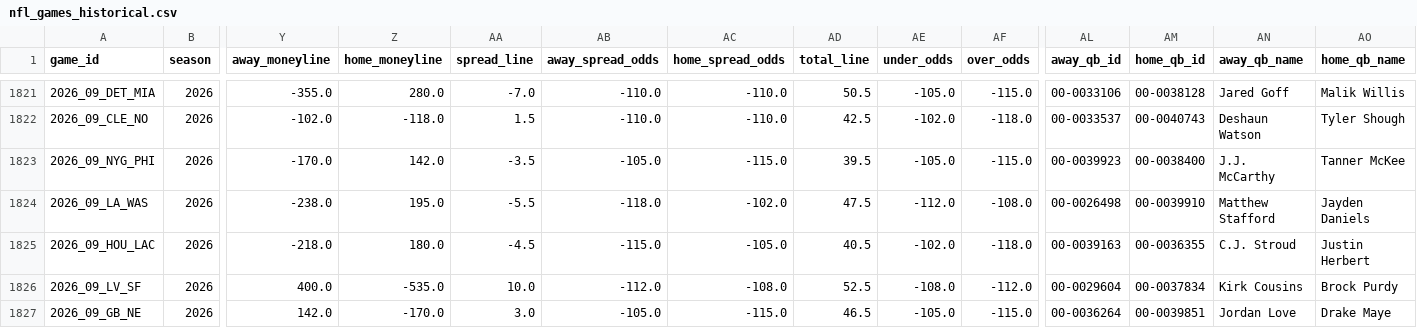
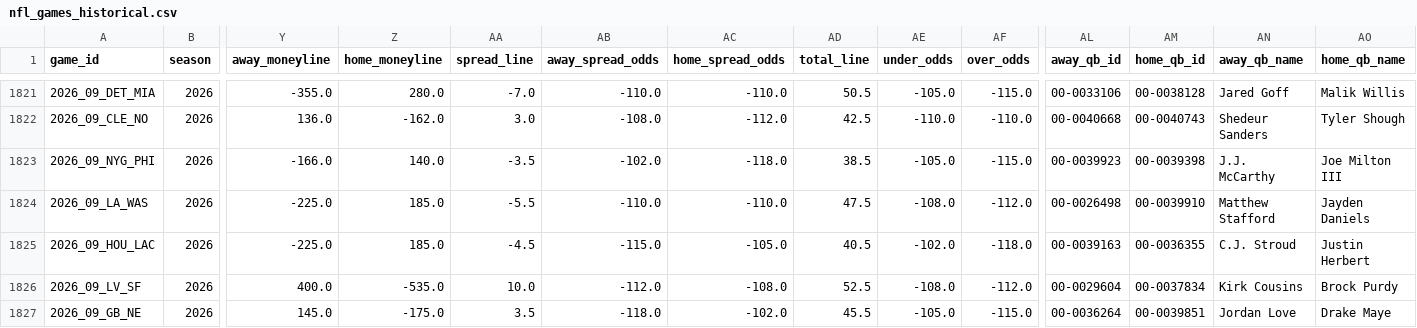
Before and after one commit to gmalbert/nfl-predictions, a CSV file: data_files/nfl_games_historical.csv, drawn as a sheet; only a part is shown, gaps mark what is left out; the diff covers the shown part only; the diff names each change by its address in the sheet, - before the commit and + after, or states it on an @@ line.

```diff
--- a/data_files/nfl_games_historical.csv
+++ b/data_files/nfl_games_historical.csv
-Y1822 (away_moneyline): -102.0
+Y1822 (away_moneyline): 136.0
-Z1822 (home_moneyline): -118.0
+Z1822 (home_moneyline): -162.0
-AA1822 (spread_line): 1.5
+AA1822 (spread_line): 3.0
-AB1822 (away_spread_odds): -110.0
+AB1822 (away_spread_odds): -108.0
-AC1822 (home_spread_odds): -110.0
+AC1822 (home_spread_odds): -112.0
-AE1822 (under_odds): -102.0
+AE1822 (under_odds): -110.0
-AF1822 (over_odds): -118.0
+AF1822 (over_odds): -110.0
-AL1822 (away_qb_id): 00-0033537
+AL1822 (away_qb_id): 00-0040668
-AN1822 (away_qb_name): Deshaun Watson
+AN1822 (away_qb_name): Shedeur Sanders
-Y1823 (away_moneyline): -170.0
+Y1823 (away_moneyline): -166.0
-Z1823 (home_moneyline): 142.0
+Z1823 (home_moneyline): 140.0
-AB1823 (away_spread_odds): -105.0
+AB1823 (away_spread_odds): -102.0
-AC1823 (home_spread_odds): -115.0
+AC1823 (home_spread_odds): -118.0
-AD1823 (total_line): 39.5
+AD1823 (total_line): 38.5
-AM1823 (home_qb_id): 00-0038400
+AM1823 (home_qb_id): 00-0039398
-AO1823 (home_qb_name): Tanner McKee
+AO1823 (home_qb_name): Joe Milton III
-Y1824 (away_moneyline): -238.0
+Y1824 (away_moneyline): -225.0
-Z1824 (home_moneyline): 195.0
+Z1824 (home_moneyline): 185.0
-AB1824 (away_spread_odds): -118.0
+AB1824 (away_spread_odds): -110.0
-AC1824 (home_spread_odds): -102.0
+AC1824 (home_spread_odds): -110.0
-AE1824 (under_odds): -112.0
+AE1824 (under_odds): -108.0
-AF1824 (over_odds): -108.0
+AF1824 (over_odds): -112.0
-Y1825 (away_moneyline): -218.0
+Y1825 (away_moneyline): -225.0
-Z1825 (home_moneyline): 180.0
+Z1825 (home_moneyline): 185.0
-Y1827 (away_moneyline): 142.0
+Y1827 (away_moneyline): 145.0
-Z1827 (home_moneyline): -170.0
+Z1827 (home_moneyline): -175.0
-AA1827 (spread_line): 3.0
+AA1827 (spread_line): 3.5
-AB1827 (away_spread_odds): -105.0
+AB1827 (away_spread_odds): -118.0
-AC1827 (home_spread_odds): -115.0
+AC1827 (home_spread_odds): -102.0
-AD1827 (total_line): 46.5
+AD1827 (total_line): 45.5
```
Also changed, not shown: 114 edited cells elsewhere in this file, data_files/model_feature_importances.csv, 3 other files.
